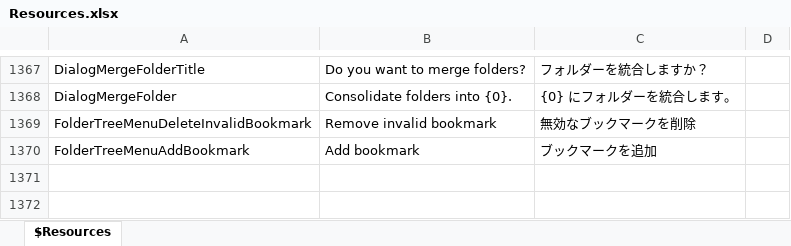
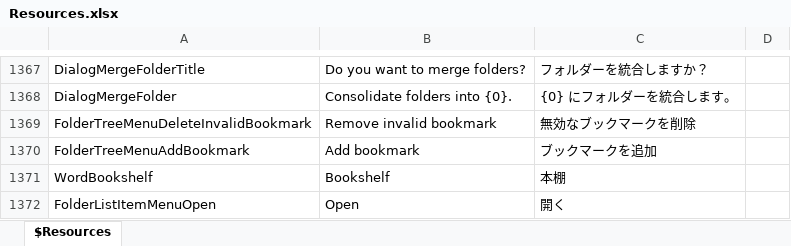
Before and after one commit to karma-sun/neeview, an Excel workbook: Language/Resources.xlsx, sheet $Resources, drawn as a sheet; only a part is shown, gaps mark what is left out; values as stored, in another font and other column widths than the file's, no borders; the diff names each change by its address in the sheet, - before the commit and + after, or states it on an @@ line.

```diff
--- a/Language/Resources.xlsx (sheet $Resources)
+++ b/Language/Resources.xlsx (sheet $Resources)
+row 1371: WordBookshelf | Bookshelf | 本棚
+row 1372: FolderListItemMenuOpen | Open | 開く
```
Also changed, not shown: 30 other files.
